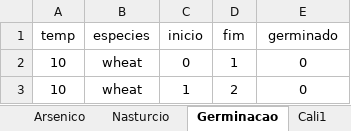
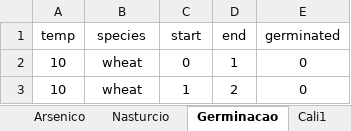
Before and after one commit to ccmparaiba/ccmparaiba.github.io, an Excel workbook: dados.xlsx, sheet Germinacao, drawn as a sheet; only a part is shown; values as stored, in another font and other column widths than the file's, no borders; the diff names each change by its address in the sheet, - before the commit and + after, or states it on an @@ line.

```diff
--- a/dados.xlsx (sheet Germinacao)
+++ b/dados.xlsx (sheet Germinacao)
-B1: especies
+B1: species
-C1: inicio
+C1: start
-D1: fim
+D1: end
-E1: germinado
+E1: germinated
```
Also changed, not shown: sheet Iris, sheet Legenda, sheet Arroz, other sheet tabs, 3 other files.
